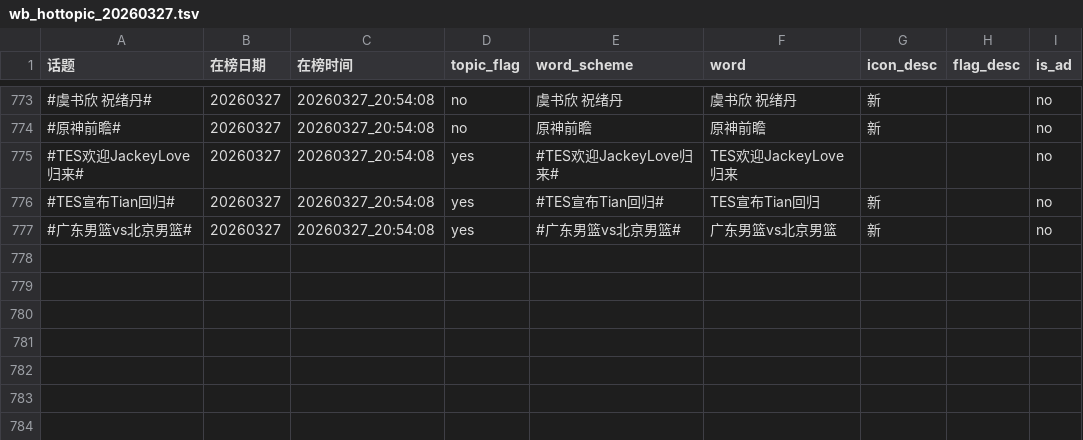
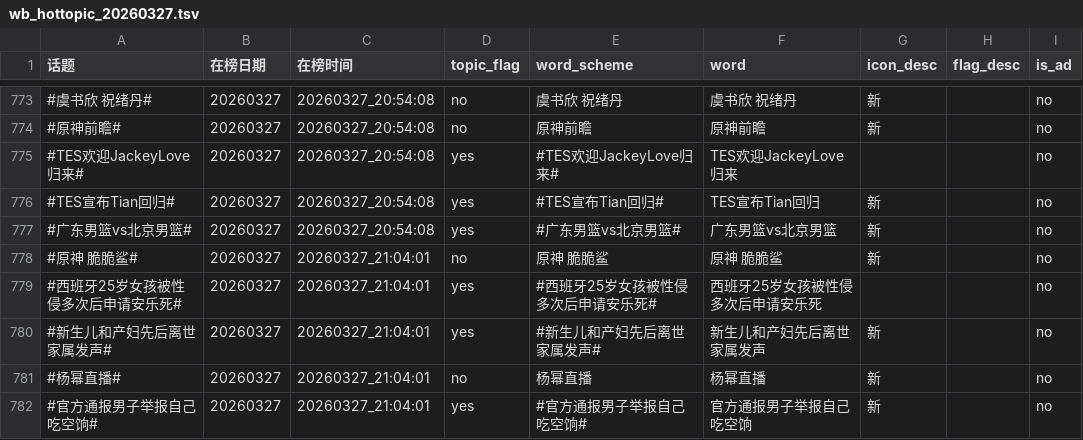
Before and after one commit to xxhe504/hottopic, a TSV file: data/wb_hottopic_20260327.tsv, drawn as a sheet; only a part is shown, gaps mark what is left out.

```diff
--- a/data/wb_hottopic_20260327.tsv
+++ b/data/wb_hottopic_20260327.tsv
@@ -777 +777,6 @@
 #广东男篮vs北京男篮#	20260327	20260327_20:54:08	yes	#广东男篮vs北京男篮#	广东男篮vs北京男篮	新		no
+#原神 脆脆鲨#	20260327	20260327_21:04:01	no	原神 脆脆鲨	原神 脆脆鲨	新		no
+#西班牙25岁女孩被性侵多次后申请安乐死#	20260327	20260327_21:04:01	yes	#西班牙25岁女孩被性侵多次后申请安乐死#	西班牙25岁女孩被性侵多次后申请安乐死			no
+#新生儿和产妇先后离世家属发声#	20260327	20260327_21:04:01	yes	#新生儿和产妇先后离世家属发声#	新生儿和产妇先后离世家属发声	新		no
+#杨幂直播#	20260327	20260327_21:04:01	no	杨幂直播	杨幂直播	新		no
+#官方通报男子举报自己吃空饷#	20260327	20260327_21:04:01	yes	#官方通报男子举报自己吃空饷#	官方通报男子举报自己吃空饷	新		no
```
Also changed, not shown: 1 other file.
